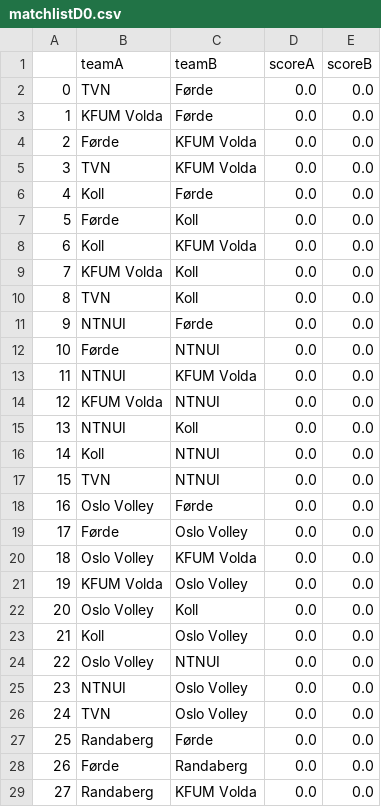
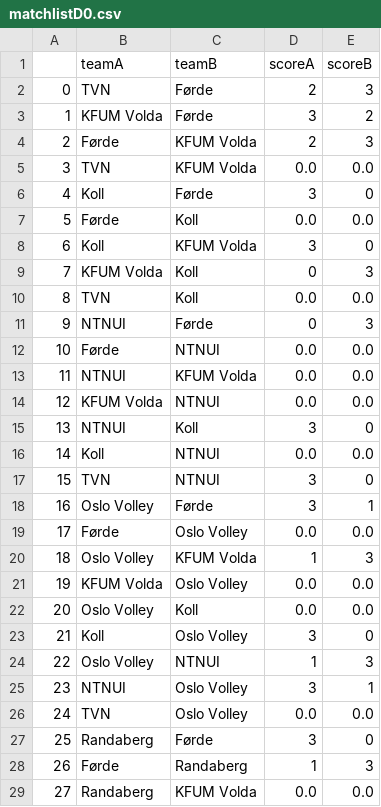
Before and after one commit to vegardgb/volleyball-tables, a CSV file: data/matchlistD0.csv, drawn as a sheet; only a part is shown; the diff covers the shown part only.

```diff
--- a/data/matchlistD0.csv
+++ b/data/matchlistD0.csv
@@ -1,12 +1,12 @@
 ,teamA,teamB,scoreA,scoreB
-0,TVN,Førde,0.0,0.0
-1,KFUM Volda,Førde,0.0,0.0
-2,Førde,KFUM Volda,0.0,0.0
+0,TVN,Førde,2,3
+1,KFUM Volda,Førde,3,2
+2,Førde,KFUM Volda,2,3
 3,TVN,KFUM Volda,0.0,0.0
-4,Koll,Førde,0.0,0.0
+4,Koll,Førde,3,0
 5,Førde,Koll,0.0,0.0
-6,Koll,KFUM Volda,0.0,0.0
-7,KFUM Volda,Koll,0.0,0.0
+6,Koll,KFUM Volda,3,0
+7,KFUM Volda,Koll,0,3
 8,TVN,Koll,0.0,0.0
-9,NTNUI,Førde,0.0,0.0
+9,NTNUI,Førde,0,3
 10,Førde,NTNUI,0.0,0.0
@@ -14,16 +14,16 @@
 12,KFUM Volda,NTNUI,0.0,0.0
-13,NTNUI,Koll,0.0,0.0
+13,NTNUI,Koll,3,0
 14,Koll,NTNUI,0.0,0.0
-15,TVN,NTNUI,0.0,0.0
-16,Oslo Volley,Førde,0.0,0.0
+15,TVN,NTNUI,3,0
+16,Oslo Volley,Førde,3,1
 17,Førde,Oslo Volley,0.0,0.0
-18,Oslo Volley,KFUM Volda,0.0,0.0
+18,Oslo Volley,KFUM Volda,1,3
 19,KFUM Volda,Oslo Volley,0.0,0.0
 20,Oslo Volley,Koll,0.0,0.0
-21,Koll,Oslo Volley,0.0,0.0
-22,Oslo Volley,NTNUI,0.0,0.0
-23,NTNUI,Oslo Volley,0.0,0.0
+21,Koll,Oslo Volley,3,0
+22,Oslo Volley,NTNUI,1,3
+23,NTNUI,Oslo Volley,3,1
 24,TVN,Oslo Volley,0.0,0.0
-25,Randaberg,Førde,0.0,0.0
-26,Førde,Randaberg,0.0,0.0
+25,Randaberg,Førde,3,0
+26,Førde,Randaberg,1,3
 27,Randaberg,KFUM Volda,0.0,0.0
```
Also changed, not shown: 62 edited cells elsewhere in this file, data/matchlistD1.csv, data/matchlistH1.csv, 2 other files.
